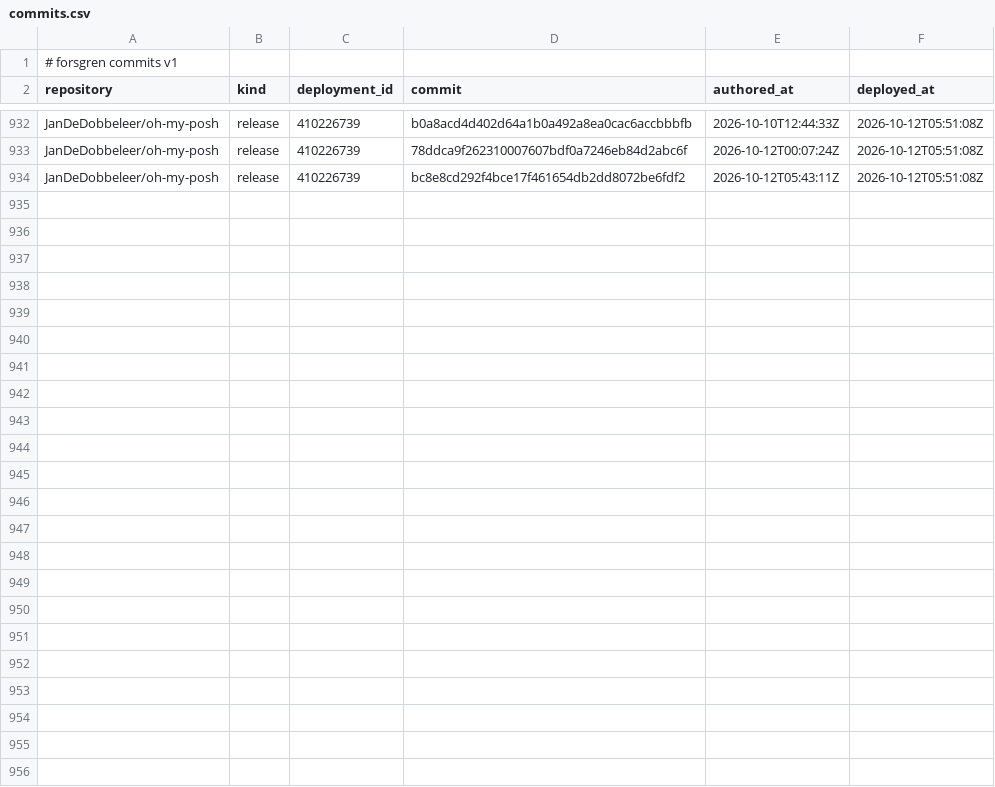
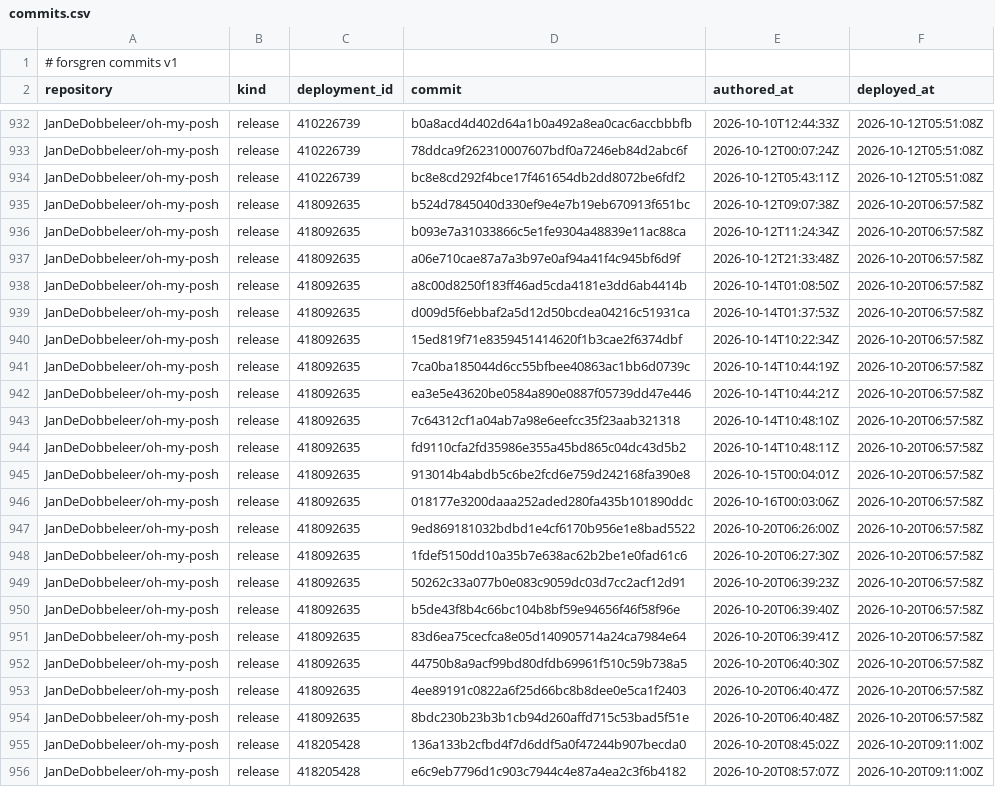
Before and after one commit to JanDeDobbeleer/forsgren, a CSV file: data/commits.csv, drawn as a sheet; only a part is shown, gaps mark what is left out; the diff names each change by its address in the sheet, - before the commit and + after, or states it on an @@ line.

```diff
--- a/data/commits.csv
+++ b/data/commits.csv
+row 935: JanDeDobbeleer/oh-my-posh | release | 418092635 | b524d7845040d330ef9e4e7b19eb670913f651bc | 2026-10-12T09:07:38Z | 2026-10-20T06:57:58Z
+row 936: JanDeDobbeleer/oh-my-posh | release | 418092635 | b093e7a31033866c5e1fe9304a48839e11ac88ca | 2026-10-12T11:24:34Z | 2026-10-20T06:57:58Z
+row 937: JanDeDobbeleer/oh-my-posh | release | 418092635 | a06e710cae87a7a3b97e0af94a41f4c945bf6d9f | 2026-10-12T21:33:48Z | 2026-10-20T06:57:58Z
+row 938: JanDeDobbeleer/oh-my-posh | release | 418092635 | a8c00d8250f183ff46ad5cda4181e3dd6ab4414b | 2026-10-14T01:08:50Z | 2026-10-20T06:57:58Z
+row 939: JanDeDobbeleer/oh-my-posh | release | 418092635 | d009d5f6ebbaf2a5d12d50bcdea04216c51931ca | 2026-10-14T01:37:53Z | 2026-10-20T06:57:58Z
+row 940: JanDeDobbeleer/oh-my-posh | release | 418092635 | 15ed819f71e8359451414620f1b3cae2f6374dbf | 2026-10-14T10:22:34Z | 2026-10-20T06:57:58Z
+row 941: JanDeDobbeleer/oh-my-posh | release | 418092635 | 7ca0ba185044d6cc55bfbee40863ac1bb6d0739c | 2026-10-14T10:44:19Z | 2026-10-20T06:57:58Z
+row 942: JanDeDobbeleer/oh-my-posh | release | 418092635 | ea3e5e43620be0584a890e0887f05739dd47e446 | 2026-10-14T10:44:21Z | 2026-10-20T06:57:58Z
+row 943: JanDeDobbeleer/oh-my-posh | release | 418092635 | 7c64312cf1a04ab7a98e6eefcc35f23aab321318 | 2026-10-14T10:48:10Z | 2026-10-20T06:57:58Z
+row 944: JanDeDobbeleer/oh-my-posh | release | 418092635 | fd9110cfa2fd35986e355a45bd865c04dc43d5b2 | 2026-10-14T10:48:11Z | 2026-10-20T06:57:58Z
+row 945: JanDeDobbeleer/oh-my-posh | release | 418092635 | 913014b4abdb5c6be2fcd6e759d242168fa390e8 | 2026-10-15T00:04:01Z | 2026-10-20T06:57:58Z
+row 946: JanDeDobbeleer/oh-my-posh | release | 418092635 | 018177e3200daaa252aded280fa435b101890ddc | 2026-10-16T00:03:06Z | 2026-10-20T06:57:58Z
+row 947: JanDeDobbeleer/oh-my-posh | release | 418092635 | 9ed869181032bdbd1e4cf6170b956e1e8bad5522 | 2026-10-20T06:26:00Z | 2026-10-20T06:57:58Z
+row 948: JanDeDobbeleer/oh-my-posh | release | 418092635 | 1fdef5150dd10a35b7e638ac62b2be1e0fad61c6 | 2026-10-20T06:27:30Z | 2026-10-20T06:57:58Z
+row 949: JanDeDobbeleer/oh-my-posh | release | 418092635 | 50262c33a077b0e083c9059dc03d7cc2acf12d91 | 2026-10-20T06:39:23Z | 2026-10-20T06:57:58Z
+row 950: JanDeDobbeleer/oh-my-posh | release | 418092635 | b5de43f8b4c66bc104b8bf59e94656f46f58f96e | 2026-10-20T06:39:40Z | 2026-10-20T06:57:58Z
+row 951: JanDeDobbeleer/oh-my-posh | release | 418092635 | 83d6ea75cecfca8e05d140905714a24ca7984e64 | 2026-10-20T06:39:41Z | 2026-10-20T06:57:58Z
+row 952: JanDeDobbeleer/oh-my-posh | release | 418092635 | 44750b8a9acf99bd80dfdb69961f510c59b738a5 | 2026-10-20T06:40:30Z | 2026-10-20T06:57:58Z
+row 953: JanDeDobbeleer/oh-my-posh | release | 418092635 | 4ee89191c0822a6f25d66bc8b8dee0e5ca1f2403 | 2026-10-20T06:40:47Z | 2026-10-20T06:57:58Z
+row 954: JanDeDobbeleer/oh-my-posh | release | 418092635 | 8bdc230b23b3b1cb94d260affd715c53bad5f51e | 2026-10-20T06:40:48Z | 2026-10-20T06:57:58Z
+row 955: JanDeDobbeleer/oh-my-posh | release | 418205428 | 136a133b2cfbd4f7d6ddf5a0f47244b907becda0 | 2026-10-20T08:45:02Z | 2026-10-20T09:11:00Z
+row 956: JanDeDobbeleer/oh-my-posh | release | 418205428 | e6c9eb7796d1c903c7944c4e87a4ea2c3f6b4182 | 2026-10-20T08:57:07Z | 2026-10-20T09:11:00Z
```
Also changed, not shown: data/deployments.csv, 1 other file.
